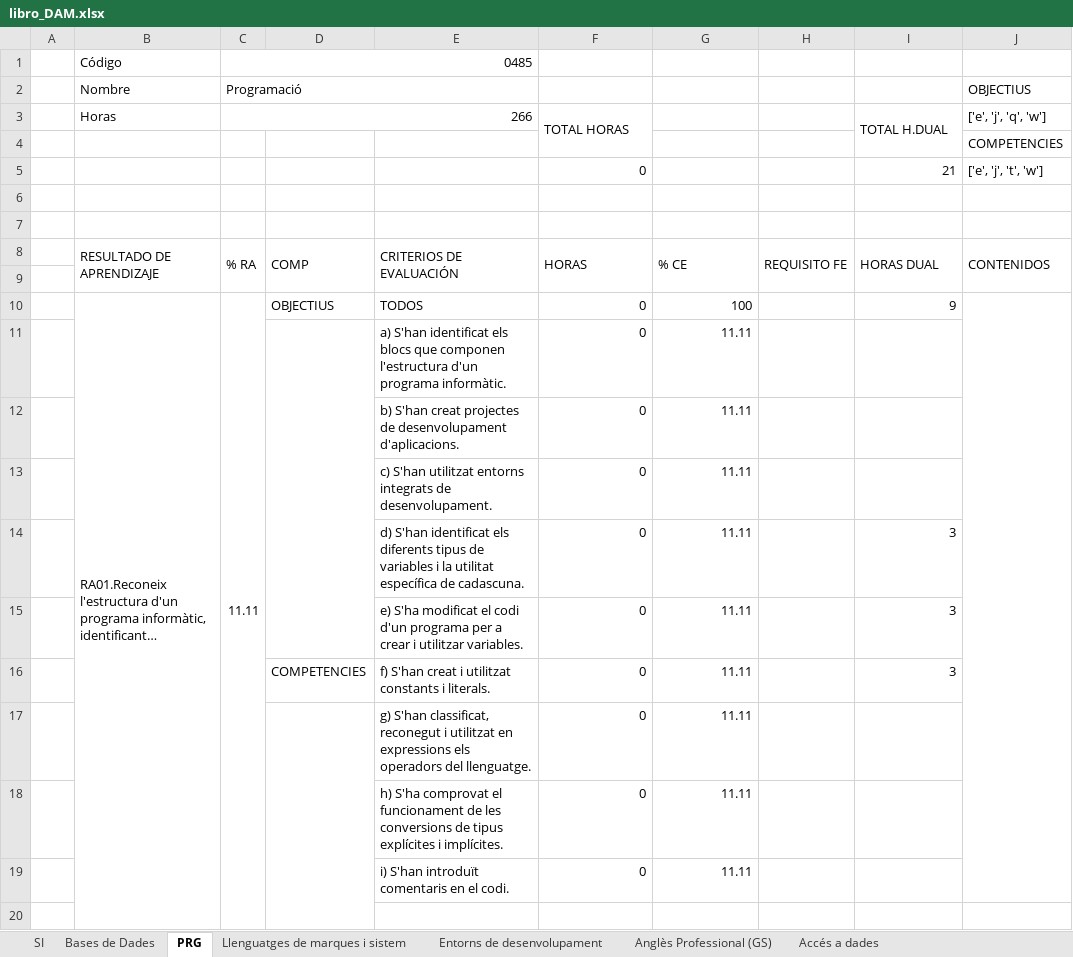
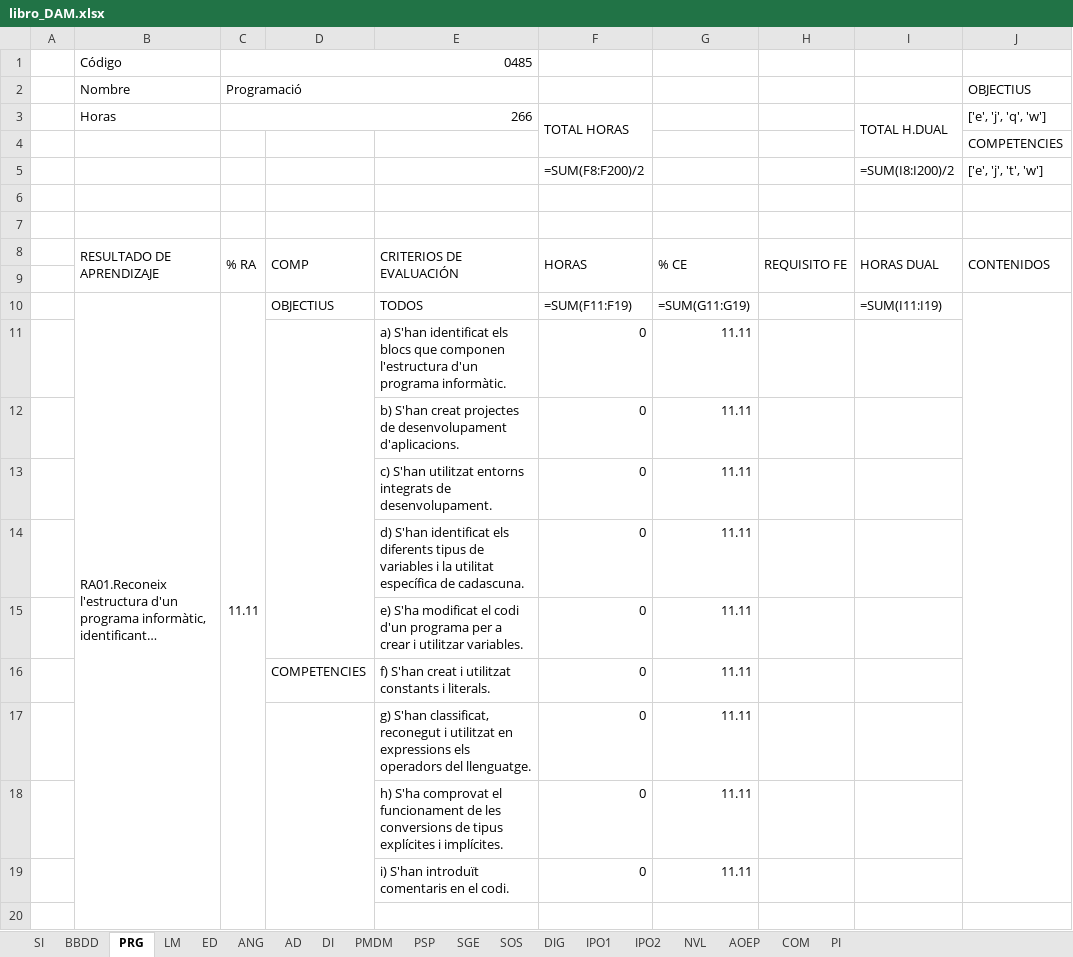
Before and after one commit to inforsenia/PCCF, an Excel workbook: excels_INF/libro_DAM.xlsx, sheet PRG, drawn as a sheet; only a part is shown; long unchanged cells end in …; values as stored, in another font and other column widths than the file's, no cell formats; formulas without a stored value are shown as written; removed rows and columns are numbered as before the commit, all else as after; the diff covers the shown part only; the diff names each change by its address in the sheet, - before the commit and + after, or states it on an @@ line.

```diff
--- a/excels_INF/libro_DAM.xlsx (sheet PRG)
+++ b/excels_INF/libro_DAM.xlsx (sheet PRG)
-sheet tab: Bases de Dades
+sheet tab: BBDD
-sheet tab: Llenguatges de marques i sistem
+sheet tab: LM
-sheet tab: Entorns de desenvolupament
+sheet tab: ED
-sheet tab: Anglès Professional (GS)
+sheet tab: ANG
-sheet tab: Accés a dades
+sheet tab: AD
-row 5:  |  |  |  |  | 0 |  |  | 21 | ['e', 'j', 't', 'w']
+row 5:  |  |  |  |  | =SUM(F8:F200)/2 |  |  | =SUM(I8:I200)/2 | ['e', 'j', 't', 'w']
-F10: 0
+F10: =SUM(F11:F19)
-G10: 100
+G10: =SUM(G11:G19)
-I10: 9
+I10: =SUM(I11:I19)
-I14:I16: 3
+I14:I16: (empty)
```
Also changed, not shown: 28 edited cells elsewhere in this sheet, sheet SI, sheet DI, sheet BBDD, sheet LM, sheet SOS, sheet AD, 12 more sheets, other sheet tabs, cell formats, 37 other files.
